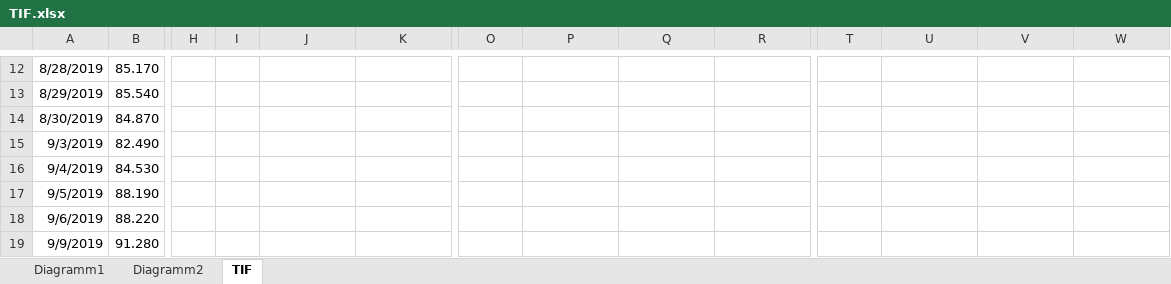
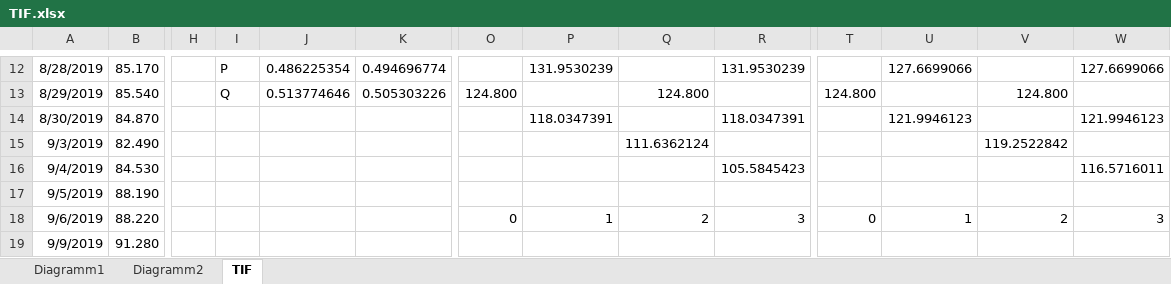
Before and after one commit to Andres1984/Riesgos, an Excel workbook: Codigos/TIF.xlsx, sheet TIF, drawn as a sheet; only a part is shown, gaps mark what is left out; values as stored, in another font and other column widths than the file's, no borders; charts and pictures not drawn; the diff covers the shown part only; the diff names each change by its address in the sheet, - before the commit and + after, or states it on an @@ line.

```diff
--- a/Codigos/TIF.xlsx (sheet TIF)
+++ b/Codigos/TIF.xlsx (sheet TIF)
-I12: (empty)
+I12: P
-J12: (empty)
+J12: 0.486225354
-K12: (empty)
+K12: 0.494696774
-P12: (empty)
+P12: 131.9530239
-R12: (empty)
+R12: 131.9530239
-U12: (empty)
+U12: 127.6699066
-W12: (empty)
+W12: 127.6699066
-I13: (empty)
+I13: Q
-J13: (empty)
+J13: 0.513774646
-K13: (empty)
+K13: 0.505303226
-O13: (empty)
+O13: 124.800
-Q13: (empty)
+Q13: 124.800
-T13: (empty)
+T13: 124.800
-V13: (empty)
+V13: 124.800
-P14: (empty)
+P14: 118.0347391
-R14: (empty)
+R14: 118.0347391
-U14: (empty)
+U14: 121.9946123
-W14: (empty)
+W14: 121.9946123
-Q15: (empty)
+Q15: 111.6362124
-V15: (empty)
+V15: 119.2522842
-R16: (empty)
+R16: 105.5845423
-W16: (empty)
+W16: 116.5716011
-O18: (empty)
+O18: 0
-P18: (empty)
+P18: 1
-Q18: (empty)
+Q18: 2
-R18: (empty)
+R18: 3
-T18: (empty)
+T18: 0
-U18: (empty)
+U18: 1
-V18: (empty)
+V18: 2
-W18: (empty)
+W18: 3
```
Also changed, not shown: 80 edited cells, cell formats and merged cells elsewhere in this sheet, charts or pictures.
